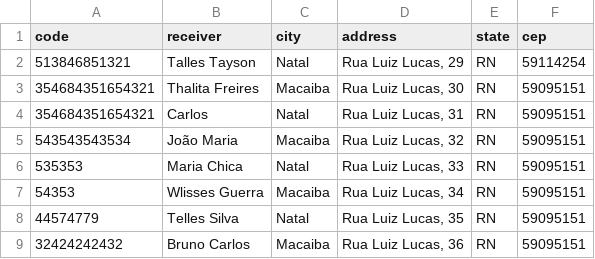
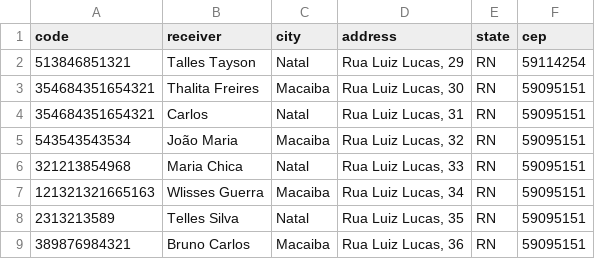
Before and after one commit to ttayson/twlog, a CSV file: uploads/file.csv, drawn as a sheet.

Commit message:
corret select in table bratch

```diff
--- a/uploads/file.csv
+++ b/uploads/file.csv
@@ -5,5 +5,5 @@ code,receiver,city,address,state,cep
 543543543534,João Maria,Macaiba,"Rua Luiz Lucas, 32",RN,59095151
-535353,Maria Chica,Natal,"Rua Luiz Lucas, 33",RN,59095151
-54353,Wlisses Guerra,Macaiba,"Rua Luiz Lucas, 34",RN,59095151
-44574779,Telles Silva,Natal,"Rua Luiz Lucas, 35",RN,59095151
-32424242432,Bruno Carlos,Macaiba,"Rua Luiz Lucas, 36",RN,59095151
+321213854968,Maria Chica,Natal,"Rua Luiz Lucas, 33",RN,59095151
+121321321665163,Wlisses Guerra,Macaiba,"Rua Luiz Lucas, 34",RN,59095151
+2313213589,Telles Silva,Natal,"Rua Luiz Lucas, 35",RN,59095151
+389876984321,Bruno Carlos,Macaiba,"Rua Luiz Lucas, 36",RN,59095151
```
Also changed, not shown: 9 other files.
